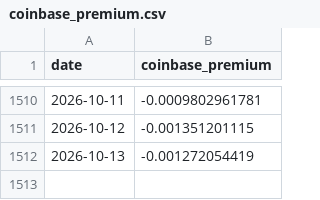
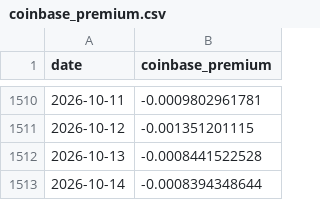
Before and after one commit to North7/tidemark, a CSV file: data/raw/coinbase_premium.csv, drawn as a sheet; only a part is shown, gaps mark what is left out.

```diff
--- a/data/raw/coinbase_premium.csv
+++ b/data/raw/coinbase_premium.csv
@@ -1511,2 +1511,3 @@ date,coinbase_premium
 2026-10-12,-0.001351201115
-2026-10-13,-0.001272054419
+2026-10-13,-0.0008441522528
+2026-10-14,-0.0008394348644
```
Also changed, not shown: data/indicators.csv, data/raw/coinmetrics.csv, 14 other files.
